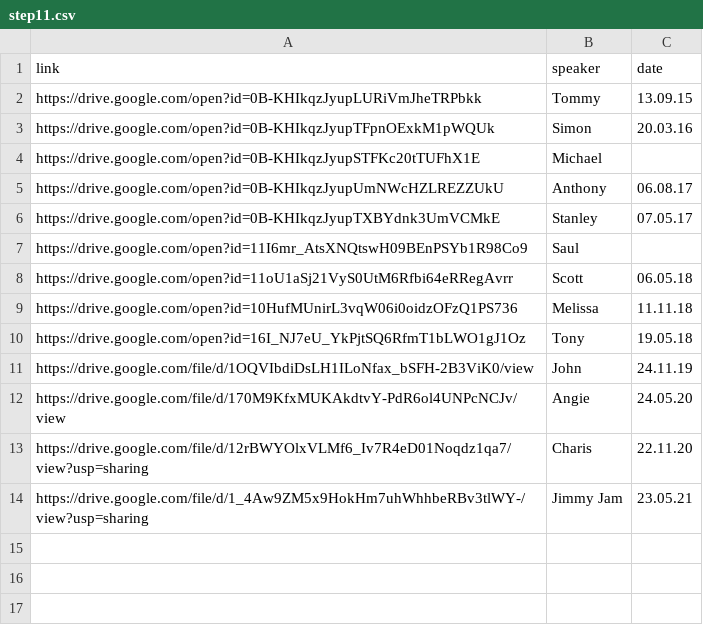
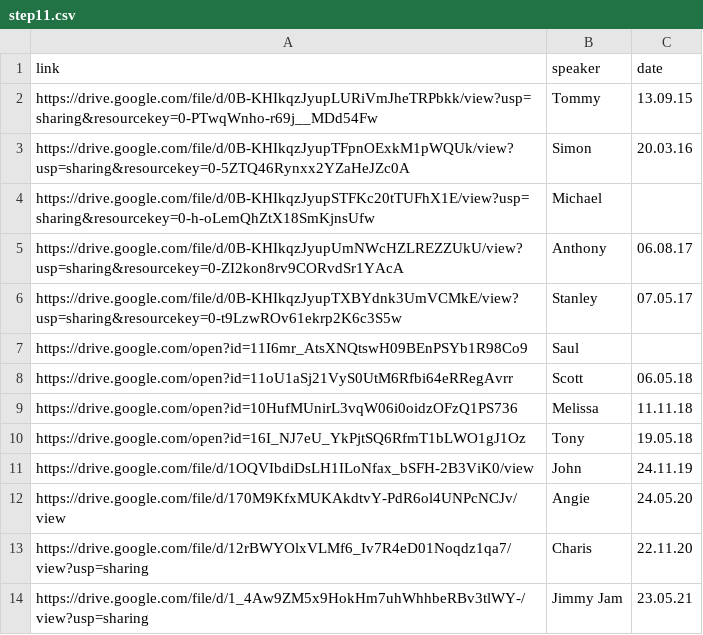
Before and after one commit to naeuston/naeuston.github.io, a CSV file: _data/shares/step11.csv, drawn as a sheet.

Commit message:
Updated Links Following Security Changes
Simon - 20.03.16
Anthony - 6.08.17
Michael
Stanley - 7.05.17
Tommy - 13.09.15

```diff
--- a/_data/shares/step11.csv
+++ b/_data/shares/step11.csv
@@ -1,7 +1,7 @@
 link,speaker,date
-https://drive.google.com/open?id=0B-KHIkqzJyupLURiVmJheTRPbkk,Tommy,13.09.15
-https://drive.google.com/open?id=0B-KHIkqzJyupTFpnOExkM1pWQUk,Simon,20.03.16
-https://drive.google.com/open?id=0B-KHIkqzJyupSTFKc20tTUFhX1E,Michael,
-https://drive.google.com/open?id=0B-KHIkqzJyupUmNWcHZLREZZUkU,Anthony,06.08.17
-https://drive.google.com/open?id=0B-KHIkqzJyupTXBYdnk3UmVCMkE,Stanley,07.05.17
+https://drive.google.com/file/d/0B-KHIkqzJyupLURiVmJheTRPbkk/view?usp=sharing&resourcekey=0-PTwqWnho-r69j__MDd54Fw,Tommy,13.09.15
+https://drive.google.com/file/d/0B-KHIkqzJyupTFpnOExkM1pWQUk/view?usp=sharing&resourcekey=0-5ZTQ46Rynxx2YZaHeJZc0A,Simon,20.03.16
+https://drive.google.com/file/d/0B-KHIkqzJyupSTFKc20tTUFhX1E/view?usp=sharing&resourcekey=0-h-oLemQhZtX18SmKjnsUfw,Michael,
+https://drive.google.com/file/d/0B-KHIkqzJyupUmNWcHZLREZZUkU/view?usp=sharing&resourcekey=0-ZI2kon8rv9CORvdSr1YAcA,Anthony,06.08.17
+https://drive.google.com/file/d/0B-KHIkqzJyupTXBYdnk3UmVCMkE/view?usp=sharing&resourcekey=0-t9LzwROv61ekrp2K6c3S5w,Stanley,07.05.17
 https://drive.google.com/open?id=11I6mr_AtsXNQtswH09BEnPSYb1R98Co9,Saul,
```
